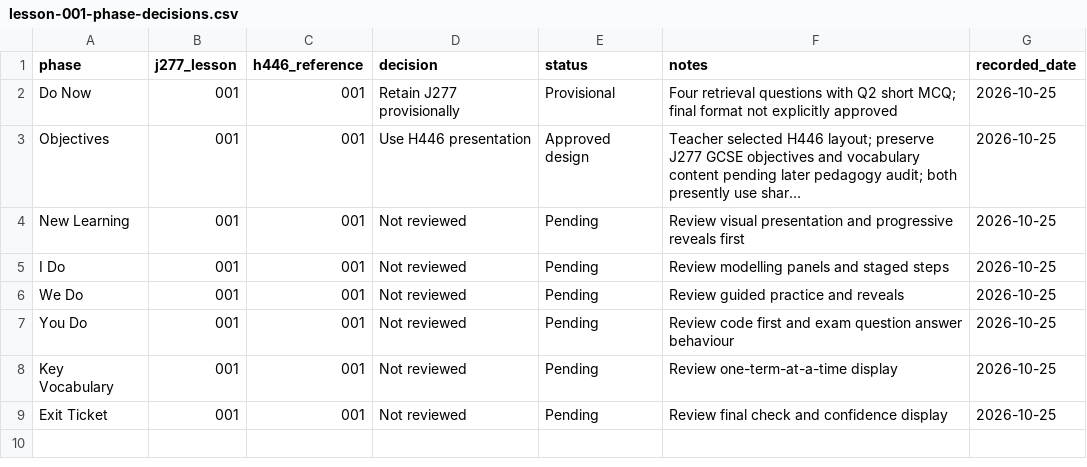
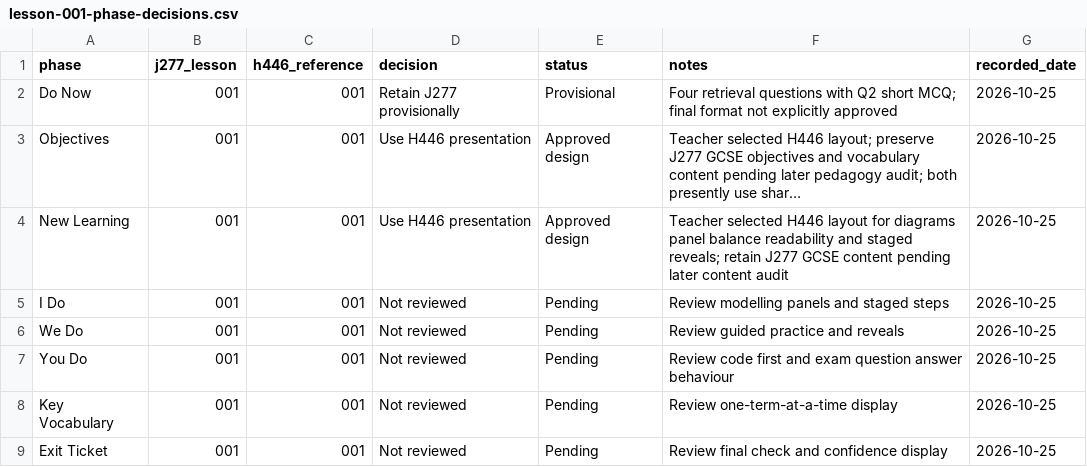
Before and after one commit to computingdept/reepham-computing, a CSV file: qa/master-audit-2026/lesson-001-phase-decisions.csv, drawn as a sheet; long unchanged cells end in …; the diff names each change by its address in the sheet, - before the commit and + after, or states it on an @@ line.

Commit message:
docs(qa): approve H446 New Learning presentation for J277 Lesson 001

```diff
--- a/qa/master-audit-2026/lesson-001-phase-decisions.csv
+++ b/qa/master-audit-2026/lesson-001-phase-decisions.csv
-D4 (decision): Not reviewed
+D4 (decision): Use H446 presentation
-E4 (status): Pending
+E4 (status): Approved design
-F4 (notes): Review visual presentation and progressive reveals first
+F4 (notes): Teacher selected H446 layout for diagrams panel balance readability and staged reveals; retain J277 GCSE content pending later content audit
```
